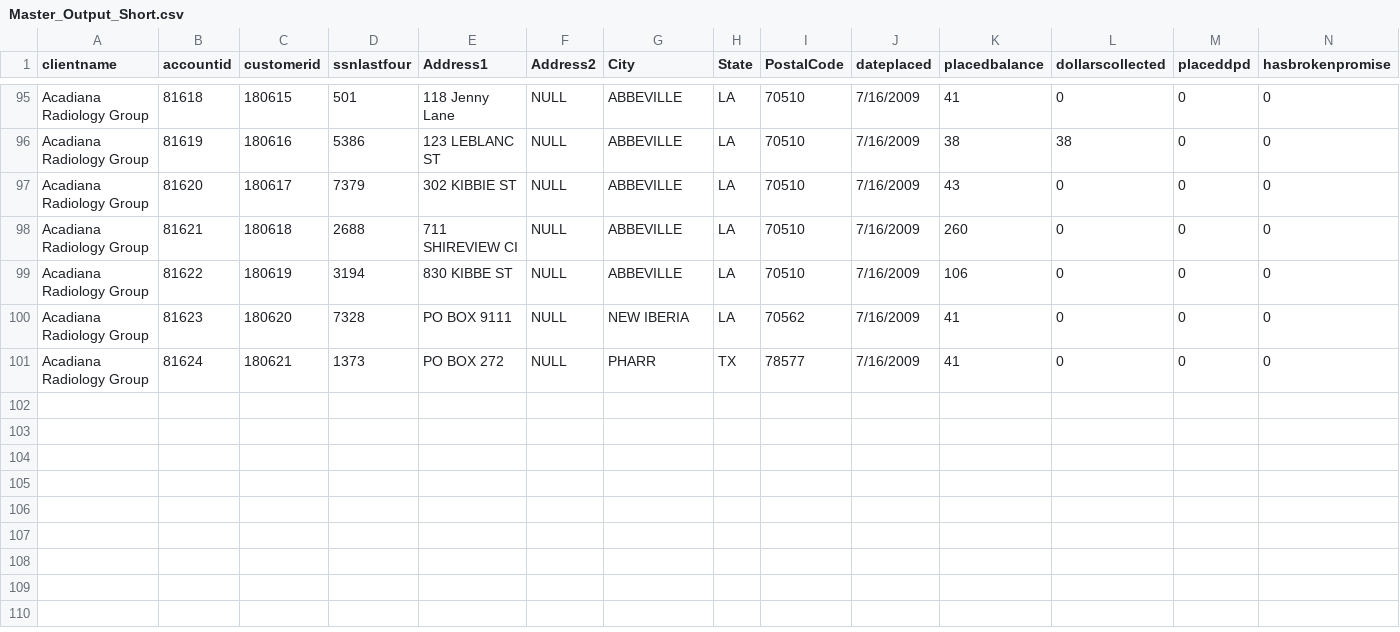
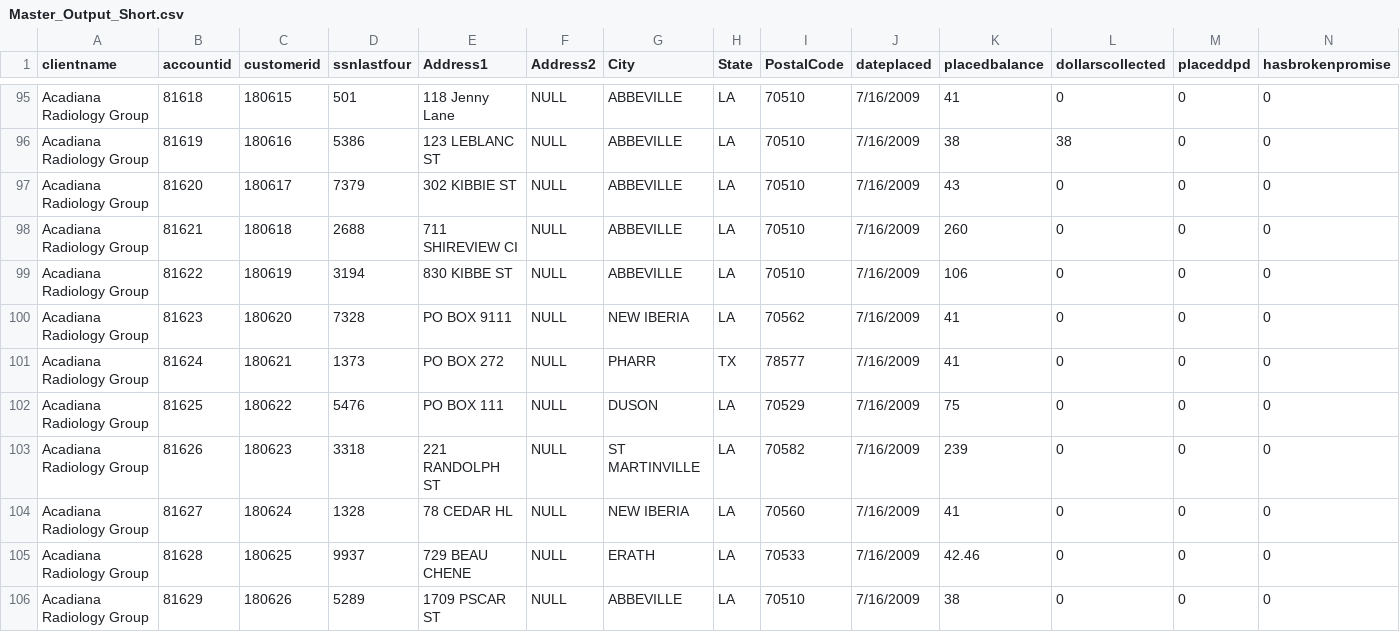
Before and after one commit to GradyKurpasi/616_Final_Project, a CSV file: data/Master_Output_Short.csv, drawn as a sheet; only a part is shown, gaps mark what is left out; rows hold the shown columns only; the diff covers the shown part only; the diff names each change by its address in the sheet, - before the commit and + after, or states it on an @@ line.

```diff
--- a/data/Master_Output_Short.csv
+++ b/data/Master_Output_Short.csv
+row 102: Acadiana Radiology Group | 81625 | 180622 | 5476 | PO BOX 111 | NULL | DUSON | LA | 70529 | 7/16/2009 | 75 | 0 | 0 | 0
+row 103: Acadiana Radiology Group | 81626 | 180623 | 3318 | 221 RANDOLPH ST | NULL | ST MARTINVILLE | LA | 70582 | 7/16/2009 | 239 | 0 | 0 | 0
+row 104: Acadiana Radiology Group | 81627 | 180624 | 1328 | 78 CEDAR HL | NULL | NEW IBERIA | LA | 70560 | 7/16/2009 | 41 | 0 | 0 | 0
+row 105: Acadiana Radiology Group | 81628 | 180625 | 9937 | 729 BEAU CHENE | NULL | ERATH | LA | 70533 | 7/16/2009 | 42.46 | 0 | 0 | 0
+row 106: Acadiana Radiology Group | 81629 | 180626 | 5289 | 1709 PSCAR ST | NULL | ABBEVILLE | LA | 70510 | 7/16/2009 | 38 | 0 | 0 | 0
```
Also changed, not shown: 4 added rows and 6 edited cells elsewhere in this file, 4 other files.
